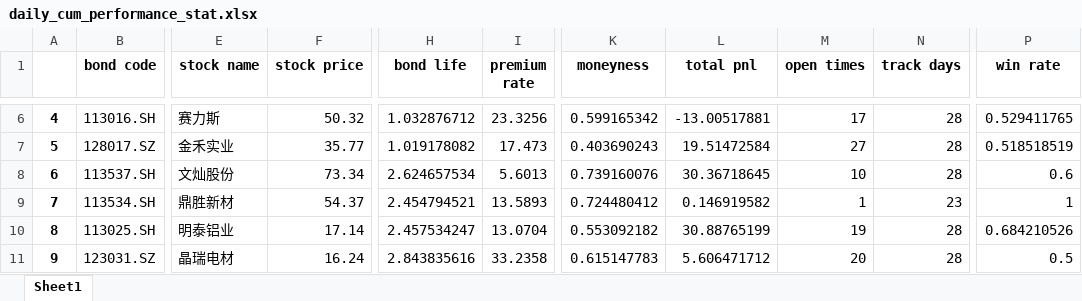
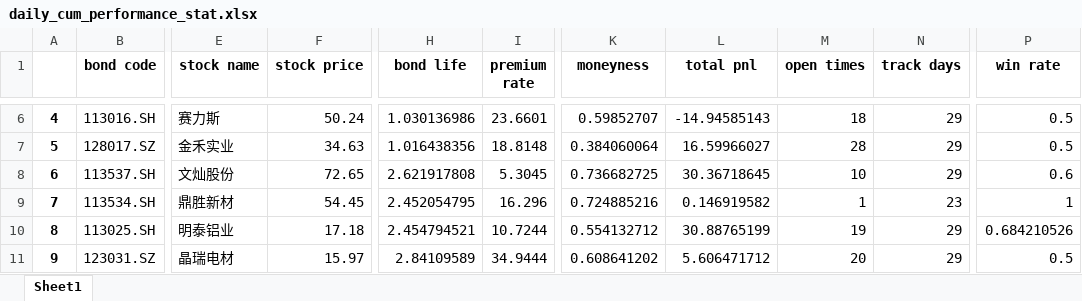
Before and after one commit to PXY11/cms, an Excel workbook: daily_cum_performance_stat.xlsx, sheet Sheet1, drawn as a sheet; only a part is shown, gaps mark what is left out; values as stored, in another font and other column widths than the file's, no borders; the diff covers the shown part only; the diff names each change by its address in the sheet, - before the commit and + after, or states it on an @@ line.

```diff
--- a/daily_cum_performance_stat.xlsx (sheet Sheet1)
+++ b/daily_cum_performance_stat.xlsx (sheet Sheet1)
-F6 (stock price): 50.32
+F6 (stock price): 50.24
-H6 (bond life): 1.032876712
+H6 (bond life): 1.030136986
-I6 (premium rate): 23.3256
+I6 (premium rate): 23.6601
-K6 (moneyness): 0.599165342
+K6 (moneyness): 0.59852707
-L6 (total pnl): -13.00517881
+L6 (total pnl): -14.94585143
-M6 (open times): 17
+M6 (open times): 18
-N6:N8 (track days): 28
+N6:N8 (track days): 29
-P6 (win rate): 0.529411765
+P6 (win rate): 0.5
-F7 (stock price): 35.77
+F7 (stock price): 34.63
-H7 (bond life): 1.019178082
+H7 (bond life): 1.016438356
-I7 (premium rate): 17.473
+I7 (premium rate): 18.8148
-K7 (moneyness): 0.403690243
+K7 (moneyness): 0.384060064
-L7 (total pnl): 19.51472584
+L7 (total pnl): 16.59966027
-M7 (open times): 27
+M7 (open times): 28
-P7 (win rate): 0.518518519
+P7 (win rate): 0.5
-F8 (stock price): 73.34
+F8 (stock price): 72.65
-H8 (bond life): 2.624657534
+H8 (bond life): 2.621917808
-I8 (premium rate): 5.6013
+I8 (premium rate): 5.3045
-K8 (moneyness): 0.739160076
+K8 (moneyness): 0.736682725
-F9 (stock price): 54.37
+F9 (stock price): 54.45
-H9 (bond life): 2.454794521
+H9 (bond life): 2.452054795
-I9 (premium rate): 13.5893
+I9 (premium rate): 16.296
-K9 (moneyness): 0.724480412
+K9 (moneyness): 0.724885216
-F10 (stock price): 17.14
+F10 (stock price): 17.18
-H10 (bond life): 2.457534247
+H10 (bond life): 2.454794521
-I10 (premium rate): 13.0704
+I10 (premium rate): 10.7244
-K10 (moneyness): 0.553092182
+K10 (moneyness): 0.554132712
-N10:N11 (track days): 28
+N10:N11 (track days): 29
-F11 (stock price): 16.24
+F11 (stock price): 15.97
-H11 (bond life): 2.843835616
+H11 (bond life): 2.84109589
-I11 (premium rate): 33.2358
+I11 (premium rate): 34.9444
-K11 (moneyness): 0.615147783
+K11 (moneyness): 0.608641202
```
Also changed, not shown: 66 edited cells elsewhere in this sheet, 35 other files.
